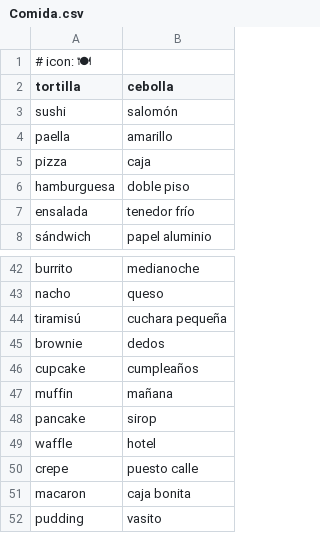
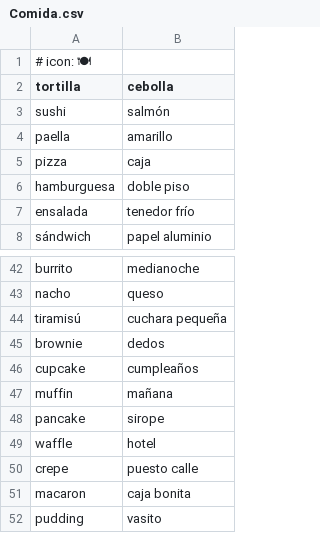
Before and after one commit to EnriqueGlezGM/Impostor, a CSV file: src/data/categories/es/Comida.csv, drawn as a sheet; only a part is shown, gaps mark what is left out.

```diff
--- a/src/data/categories/es/Comida.csv
+++ b/src/data/categories/es/Comida.csv
@@ -2,3 +2,3 @@
 tortilla;cebolla
-sushi;salomón
+sushi;salmón
 paella;amarillo
@@ -47,3 +47,3 @@ cupcake;cumpleaños
 muffin;mañana
-pancake;sirop
+pancake;sirope
 waffle;hotel
```
Also changed, not shown: src/data/categories/en/Action.csv, src/data/categories/en/Technology.csv, 26 other files.
